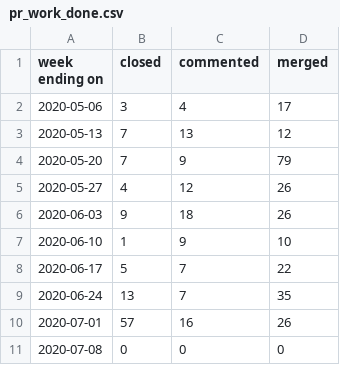
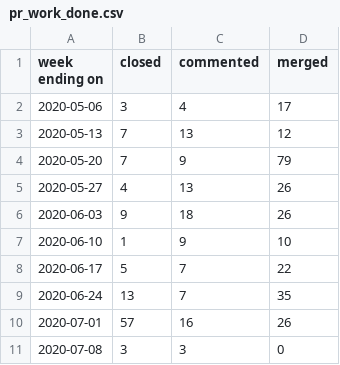
Before and after one commit to terrorizer1980/community_management, a CSV file: pr_work_done.csv, drawn as a sheet.

```diff
--- a/pr_work_done.csv
+++ b/pr_work_done.csv
@@ -4,3 +4,3 @@ week ending on,closed,commented,merged
 2020-05-20,7,9,79
-2020-05-27,4,12,26
+2020-05-27,4,13,26
 2020-06-03,9,18,26
@@ -10,2 +10,2 @@ week ending on,closed,commented,merged
 2020-07-01,57,16,26
-2020-07-08,0,0,0
+2020-07-08,3,3,0
```
Also changed, not shown: 11 other files.
